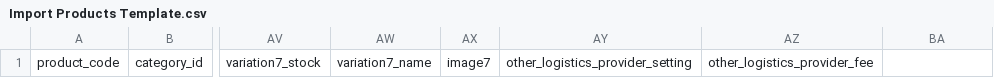
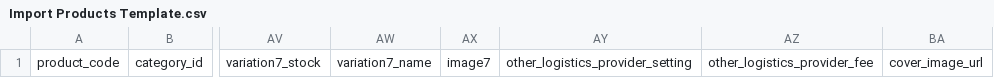
Before and after one commit to jraramirez/seller-center, a CSV file: static/documents/Import Products Template.csv, drawn as a sheet; only a part is shown, gaps mark what is left out; the diff names each change by its address in the sheet, - before the commit and + after, or states it on an @@ line.

```diff
--- a/static/documents/Import Products Template.csv
+++ b/static/documents/Import Products Template.csv
-BA1: (empty)
+BA1: cover_image_url
```
Also changed, not shown: seller_center/static/documents/Import Products Template.csv.
